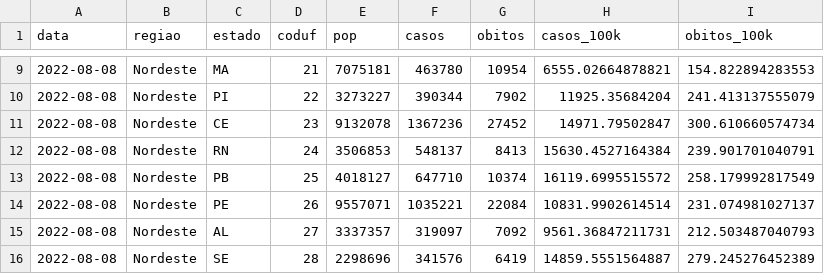
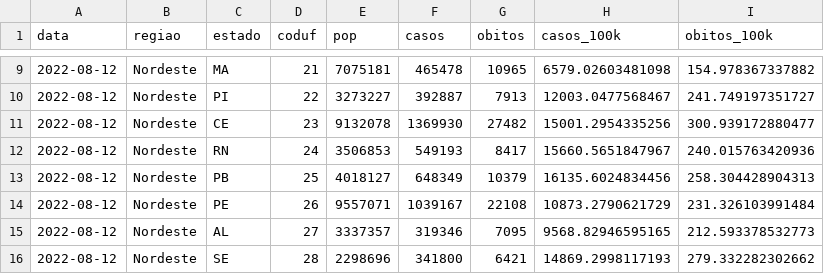
Before and after one commit to jsppimentel/Shinyapp_COVID19, a CSV file: COVID_BR_Est.csv, drawn as a sheet; only a part is shown, gaps mark what is left out; the diff covers the shown part only.

```diff
--- a/COVID_BR_Est.csv
+++ b/COVID_BR_Est.csv
@@ -9,8 +9,8 @@
-"2022-08-08","Nordeste","MA",21,7075181,463780,10954,6555.02664878821,154.822894283553
-"2022-08-08","Nordeste","PI",22,3273227,390344,7902,11925.35684204,241.413137555079
-"2022-08-08","Nordeste","CE",23,9132078,1367236,27452,14971.79502847,300.610660574734
-"2022-08-08","Nordeste","RN",24,3506853,548137,8413,15630.4527164384,239.901701040791
-"2022-08-08","Nordeste","PB",25,4018127,647710,10374,16119.6995515572,258.179992817549
-"2022-08-08","Nordeste","PE",26,9557071,1035221,22084,10831.9902614514,231.074981027137
-"2022-08-08","Nordeste","AL",27,3337357,319097,7092,9561.36847211731,212.503487040793
-"2022-08-08","Nordeste","SE",28,2298696,341576,6419,14859.5551564887,279.245276452389
+"2022-08-12","Nordeste","MA",21,7075181,465478,10965,6579.02603481098,154.978367337882
+"2022-08-12","Nordeste","PI",22,3273227,392887,7913,12003.0477568467,241.749197351727
+"2022-08-12","Nordeste","CE",23,9132078,1369930,27482,15001.2954335256,300.939172880477
+"2022-08-12","Nordeste","RN",24,3506853,549193,8417,15660.5651847967,240.015763420936
+"2022-08-12","Nordeste","PB",25,4018127,648349,10379,16135.6024834456,258.304428904313
+"2022-08-12","Nordeste","PE",26,9557071,1039167,22108,10873.2790621729,231.326103991484
+"2022-08-12","Nordeste","AL",27,3337357,319346,7095,9568.82946595165,212.593378532773
+"2022-08-12","Nordeste","SE",28,2298696,341800,6421,14869.2998117193,279.332282302662
```
Also changed, not shown: 95 edited cells elsewhere in this file, COVID_BA.csv, COVID_BA_Mun.csv, 1 other file.
